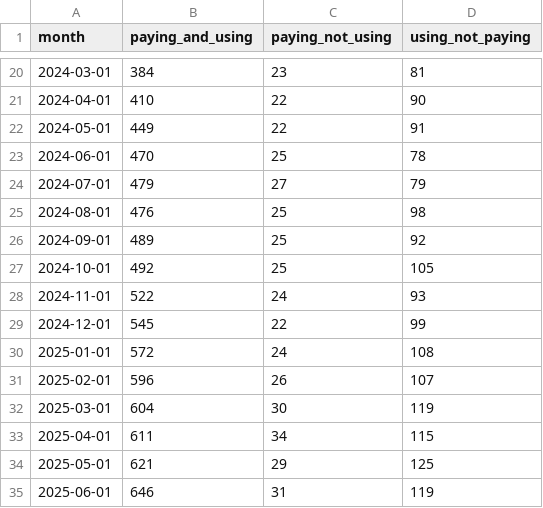
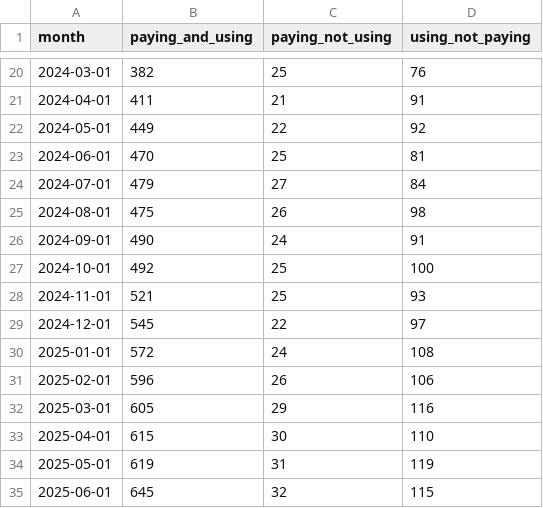
Before and after one commit to Fractionalytics/how-many-customers, a CSV file: company2/out/04_user_growth_accounting__paying_vs_using_monthly.csv, drawn as a sheet; only a part is shown, gaps mark what is left out; the diff covers the shown part only.

```diff
--- a/company2/out/04_user_growth_accounting__paying_vs_using_monthly.csv
+++ b/company2/out/04_user_growth_accounting__paying_vs_using_monthly.csv
@@ -20,16 +20,16 @@ month,paying_and_using,paying_not_using,using_not_paying
-2024-03-01,384,23,81
-2024-04-01,410,22,90
-2024-05-01,449,22,91
-2024-06-01,470,25,78
-2024-07-01,479,27,79
-2024-08-01,476,25,98
-2024-09-01,489,25,92
-2024-10-01,492,25,105
-2024-11-01,522,24,93
-2024-12-01,545,22,99
+2024-03-01,382,25,76
+2024-04-01,411,21,91
+2024-05-01,449,22,92
+2024-06-01,470,25,81
+2024-07-01,479,27,84
+2024-08-01,475,26,98
+2024-09-01,490,24,91
+2024-10-01,492,25,100
+2024-11-01,521,25,93
+2024-12-01,545,22,97
 2025-01-01,572,24,108
-2025-02-01,596,26,107
-2025-03-01,604,30,119
-2025-04-01,611,34,115
-2025-05-01,621,29,125
-2025-06-01,646,31,119
+2025-02-01,596,26,106
+2025-03-01,605,29,116
+2025-04-01,615,30,110
+2025-05-01,619,31,119
+2025-06-01,645,32,115
```
Also changed, not shown: 70 edited cells elsewhere in this file, company1/out/03_revenue_growth_accounting__rev_ga_cash_monthly.csv, company1/out/07_segments__retention_by_sector.csv, 37 other files.
